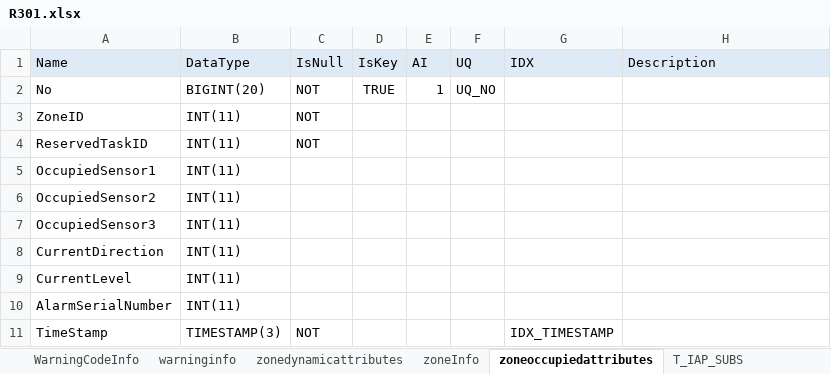
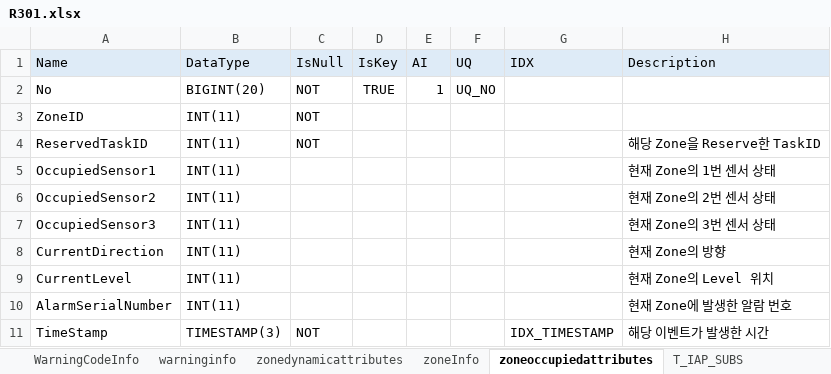
Before and after one commit to uiwwsw/monorepo-for-react, an Excel workbook: apps/conveyor/backend/sbin/R301.xlsx, sheet zoneoccupiedattributes, drawn as a sheet; values as stored, in another font and other column widths than the file's, no borders; the diff names each change by its address in the sheet, - before the commit and + after, or states it on an @@ line.

Commit message:
feat: schema 문서 description 추가

```diff
--- a/apps/conveyor/backend/sbin/R301.xlsx (sheet zoneoccupiedattributes)
+++ b/apps/conveyor/backend/sbin/R301.xlsx (sheet zoneoccupiedattributes)
-H4 (Description): (empty)
+H4 (Description): 해당 Zone을 Reserve한 TaskID
-H5 (Description): (empty)
+H5 (Description): 현재 Zone의 1번 센서 상태
-H6 (Description): (empty)
+H6 (Description): 현재 Zone의 2번 센서 상태
-H7 (Description): (empty)
+H7 (Description): 현재 Zone의 3번 센서 상태
-H8 (Description): (empty)
+H8 (Description): 현재 Zone의 방향
-H9 (Description): (empty)
+H9 (Description): 현재 Zone의 Level 위치
-H10 (Description): (empty)
+H10 (Description): 현재 Zone에 발생한 알람 번호
-H11 (Description): (empty)
+H11 (Description): 해당 이벤트가 발생한 시간
```
Also changed, not shown: sheet Domain, sheet E84JobStates, sheet alarminfo, sheet warninginfo, sheet tasktransferinfo, sheet logs, 9 more sheets, other sheet tabs.
